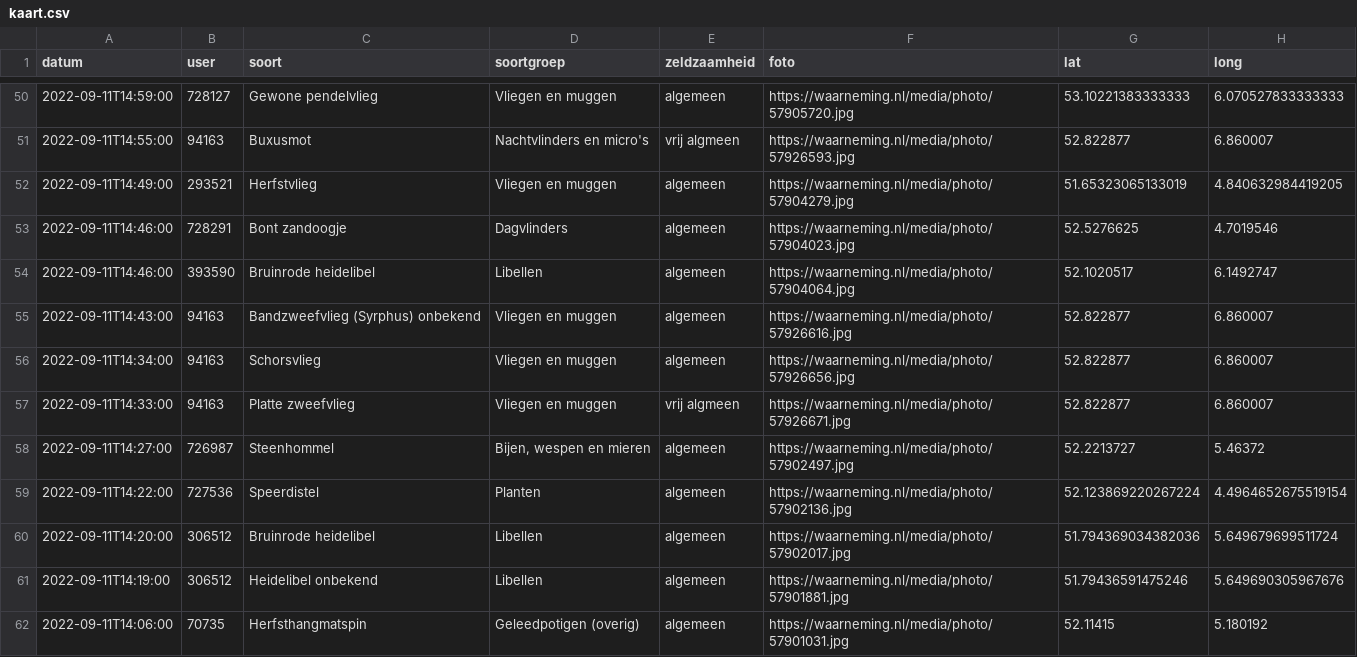
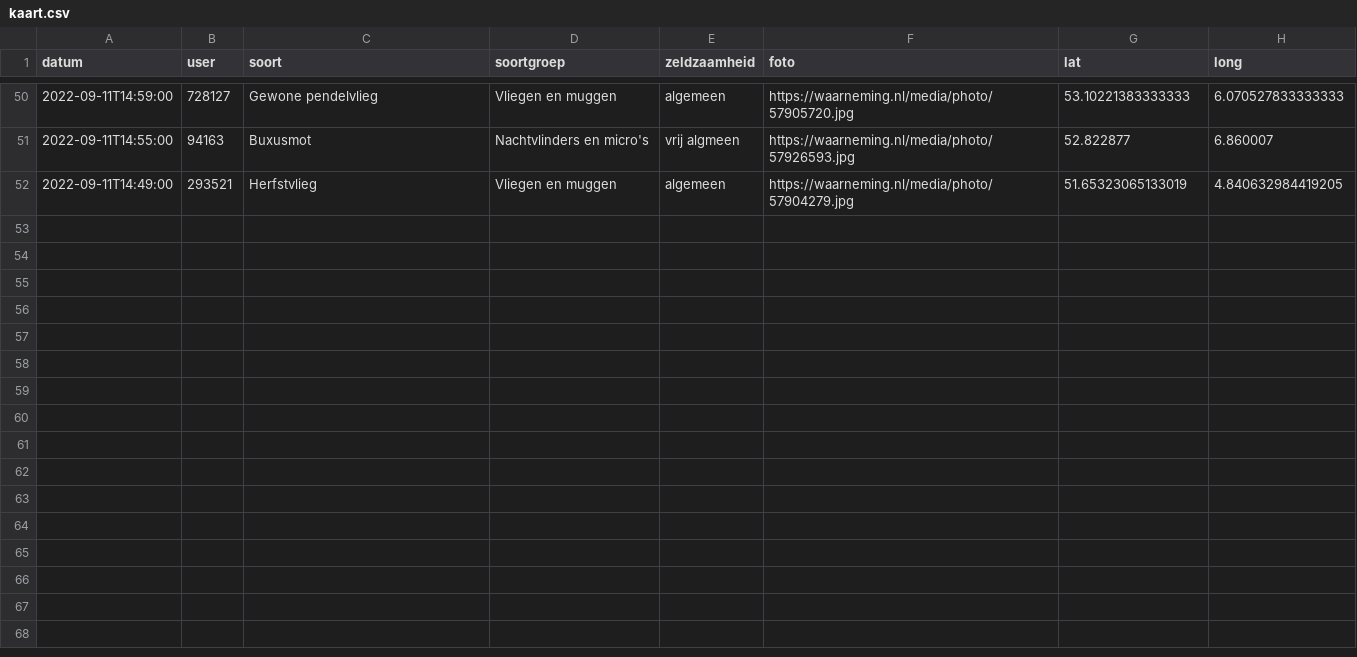
Before and after one commit to erikvangameren/dewildetuin, a CSV file: kaart.csv, drawn as a sheet; only a part is shown, gaps mark what is left out; the diff names each change by its address in the sheet, - before the commit and + after, or states it on an @@ line.

```diff
--- a/kaart.csv
+++ b/kaart.csv
-row 53: 2022-09-11T14:46:00 | 728291 | Bont zandoogje | Dagvlinders | algemeen | https://waarneming.nl/media/photo/57904023.jpg | 52.5276625 | 4.7019546
-row 54: 2022-09-11T14:46:00 | 393590 | Bruinrode heidelibel | Libellen | algemeen | https://waarneming.nl/media/photo/57904064.jpg | 52.1020517 | 6.1492747
-row 55: 2022-09-11T14:43:00 | 94163 | Bandzweefvlieg (Syrphus) onbekend | Vliegen en muggen | algemeen | https://waarneming.nl/media/photo/57926616.jpg | 52.822877 | 6.860007
-row 56: 2022-09-11T14:34:00 | 94163 | Schorsvlieg | Vliegen en muggen | algemeen | https://waarneming.nl/media/photo/57926656.jpg | 52.822877 | 6.860007
-row 57: 2022-09-11T14:33:00 | 94163 | Platte zweefvlieg | Vliegen en muggen | vrij algmeen | https://waarneming.nl/media/photo/57926671.jpg | 52.822877 | 6.860007
-row 58: 2022-09-11T14:27:00 | 726987 | Steenhommel | Bijen, wespen en mieren | algemeen | https://waarneming.nl/media/photo/57902497.jpg | 52.2213727 | 5.46372
-row 59: 2022-09-11T14:22:00 | 727536 | Speerdistel | Planten | algemeen | https://waarneming.nl/media/photo/57902136.jpg | 52.123869220267224 | 4.4964652675519154
-row 60: 2022-09-11T14:20:00 | 306512 | Bruinrode heidelibel | Libellen | algemeen | https://waarneming.nl/media/photo/57902017.jpg | 51.794369034382036 | 5.649679699511724
-row 61: 2022-09-11T14:19:00 | 306512 | Heidelibel onbekend | Libellen | algemeen | https://waarneming.nl/media/photo/57901881.jpg | 51.79436591475246 | 5.649690305967676
-row 62: 2022-09-11T14:06:00 | 70735 | Herfsthangmatspin | Geleedpotigen (overig) | algemeen | https://waarneming.nl/media/photo/57901031.jpg | 52.11415 | 5.180192
```
